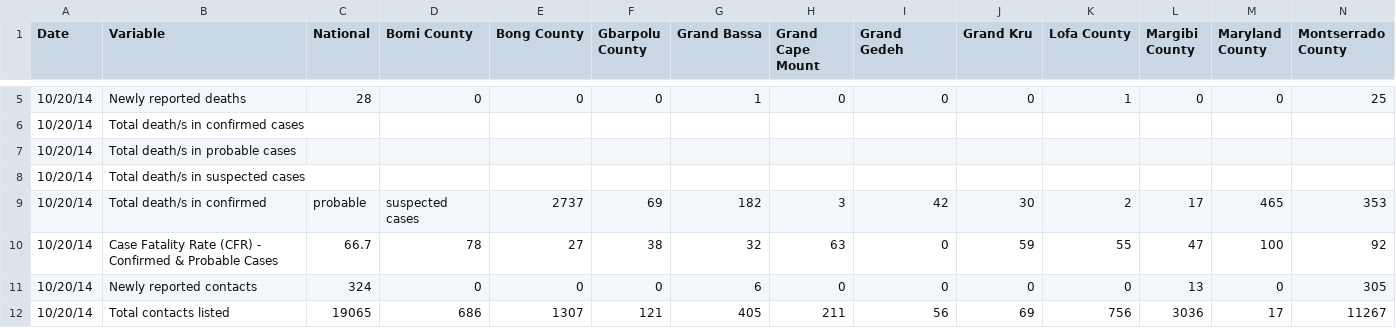
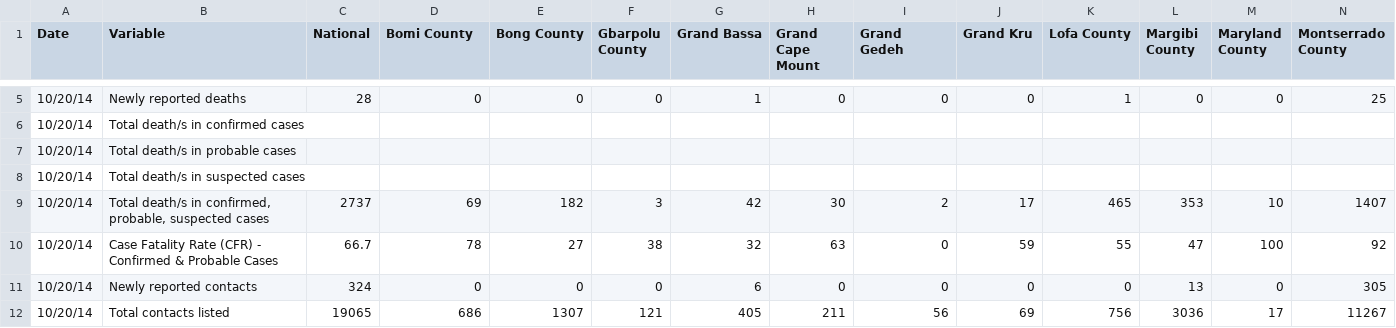
Before and after one commit to cmrivers/ebola, a CSV file: liberia_data/2014-10-20-v158.csv, drawn as a sheet; only a part is shown, gaps mark what is left out; removed rows and columns are numbered as before the commit, all else as after; rows hold the shown columns only; the diff names each change by its address in the sheet, - before the commit and + after, or states it on an @@ line.

```diff
--- a/liberia_data/2014-10-20-v158.csv
+++ b/liberia_data/2014-10-20-v158.csv
-row 9: 10/20/14 | Total death/s in confirmed | probable | suspected cases | 2737 | 69 | 182 | 3 | 42 | 30 | 2 | 17 | 465 | 353
+row 9: 10/20/14 | Total death/s in confirmed, probable, suspected cases | 2737 | 69 | 182 | 3 | 42 | 30 | 2 | 17 | 465 | 353 | 10 | 1407
```
Also changed, not shown: liberia_data/2014-10-19-v157.csv.
